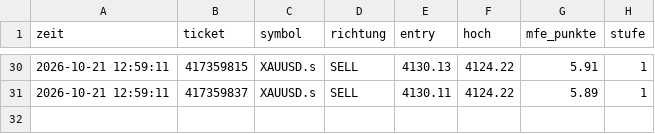
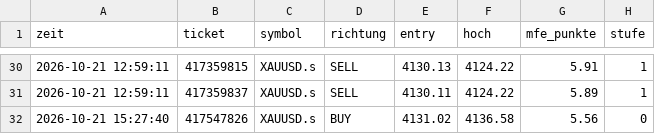
Before and after one commit to DerManagerBerlin/teletrader_code, a CSV file: mfe.csv, drawn as a sheet; only a part is shown, gaps mark what is left out.

```diff
--- a/mfe.csv
+++ b/mfe.csv
@@ -31 +31,2 @@ zeit;ticket;symbol;richtung;entry;hoch;mfe_punkte;stufe
 2026-10-21 12:59:11;417359837;XAUUSD.s;SELL;4130.11;4124.22;5.89;1
+2026-10-21 15:27:40;417547826;XAUUSD.s;BUY;4131.02;4136.58;5.56;0
```
Also changed, not shown: 2 other files.
